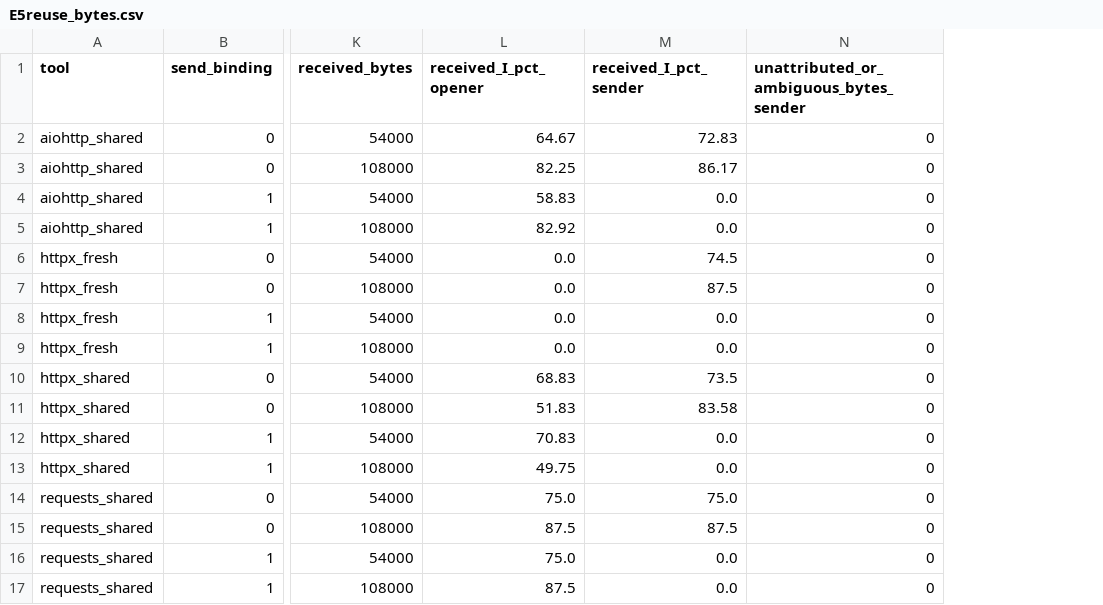
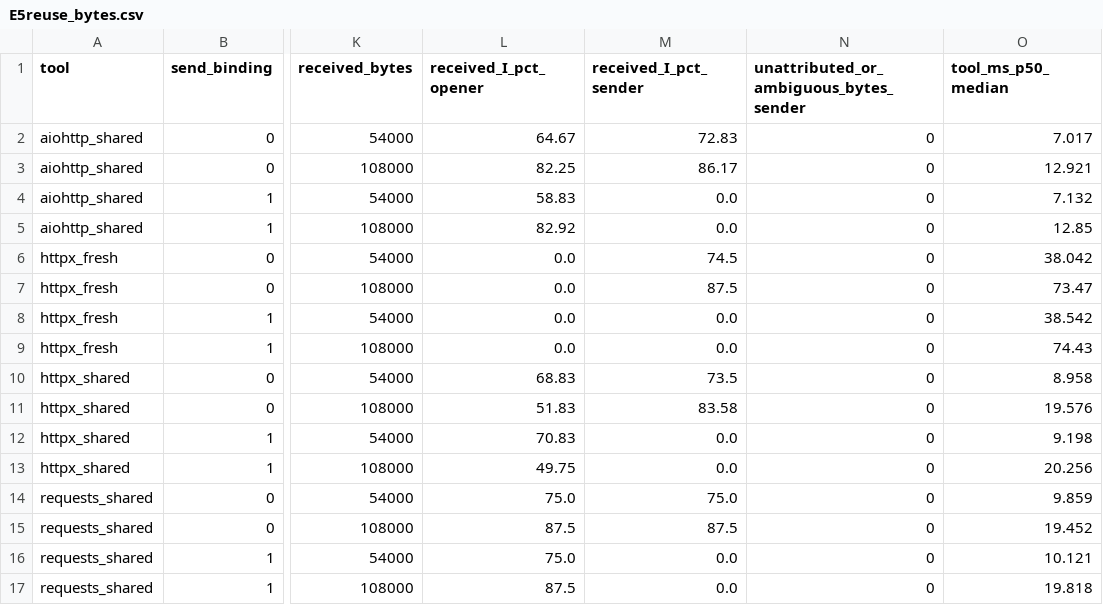
Before and after one commit to hhermany/fact, a CSV file: analysis/output/E5reuse_bytes.csv, drawn as a sheet; only a part is shown, gaps mark what is left out; the diff names each change by its address in the sheet, - before the commit and + after, or states it on an @@ line.

Commit message:
Send-binding cost (bench/send_bind_round.sh, 10 repetitions per mode and collector) and tool-call latency in the E5reuse table

```diff
--- a/analysis/output/E5reuse_bytes.csv
+++ b/analysis/output/E5reuse_bytes.csv
+column O (tool_ms_p50_median), rows 2-17: 7.017 | 12.921 | 7.132 | 12.85 | 38.042 | 73.47 | 38.542 | 74.43 | 8.958 | 19.576 | 9.198 | 20.256 | 9.859 | 19.452 | 10.121 | 19.818
```
Also changed, not shown: 5 other files.
